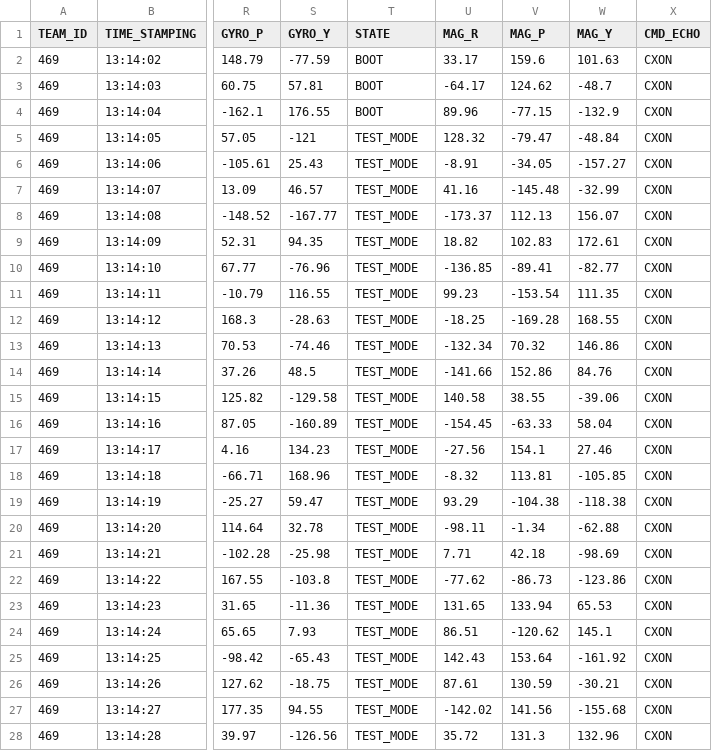
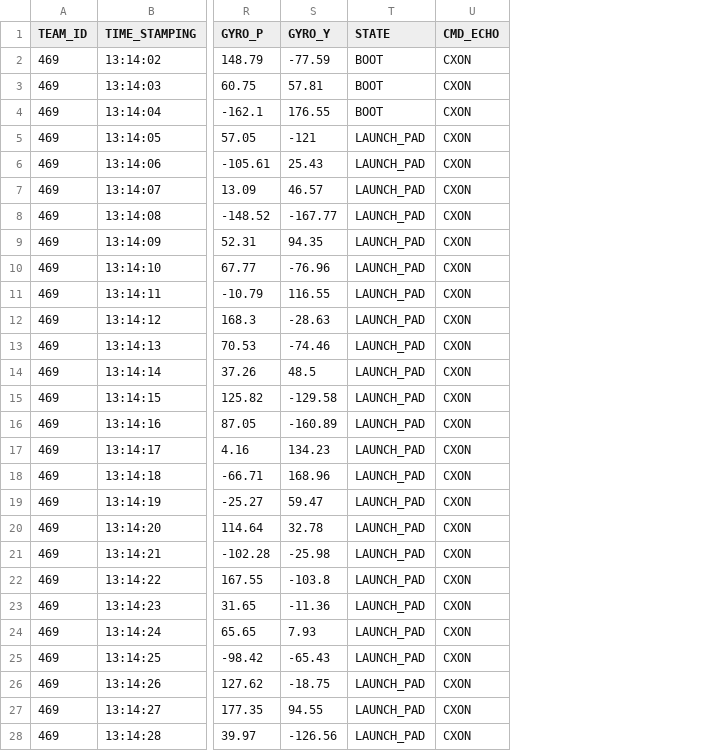
Before and after one commit to HarshikaSharma-04/Inspace_GCS_Software, a CSV file: test_csv.csv, drawn as a sheet; only a part is shown, gaps mark what is left out; the diff covers the shown part only; the diff names each change by its address in the sheet, - before the commit and + after, or states it on an @@ line.

Commit message:
Changed font size and removed unwanted data points

```diff
--- a/test_csv.csv
+++ b/test_csv.csv
-column U (MAG_R), rows 2-28: 33.17 | -64.17 | 89.96 | 128.32 | -8.91 | 41.16 | -173.37 | 18.82 | -136.85 | 99.23 | -18.25 | -132.34 | -141.66 | 140.58 | -154.45 | -27.56 | -8.32 | 93.29 | -98.11 | 7.71 | -77.62 | 131.65 | 86.51 | 142.43 | 87.61 | -142.02 | 35.72
-column V (MAG_P), rows 2-28: 159.6 | 124.62 | -77.15 | -79.47 | -34.05 | -145.48 | 112.13 | 102.83 | -89.41 | -153.54 | -169.28 | 70.32 | 152.86 | 38.55 | -63.33 | 154.1 | 113.81 | -104.38 | -1.34 | 42.18 | -86.73 | 133.94 | -120.62 | 153.64 | 130.59 | 141.56 | 131.3
-column W (MAG_Y), rows 2-28: 101.63 | -48.7 | -132.9 | -48.84 | -157.27 | -32.99 | 156.07 | 172.61 | -82.77 | 111.35 | 168.55 | 146.86 | 84.76 | -39.06 | 58.04 | 27.46 | -105.85 | -118.38 | -62.88 | -98.69 | -123.86 | 65.53 | 145.1 | -161.92 | -30.21 | -155.68 | 132.96
-T5:T28 (STATE): TEST_MODE
+T5:T28 (STATE): LAUNCH_PAD
```
Also changed, not shown: 18 edited cells elsewhere in this file, 2 other files.
